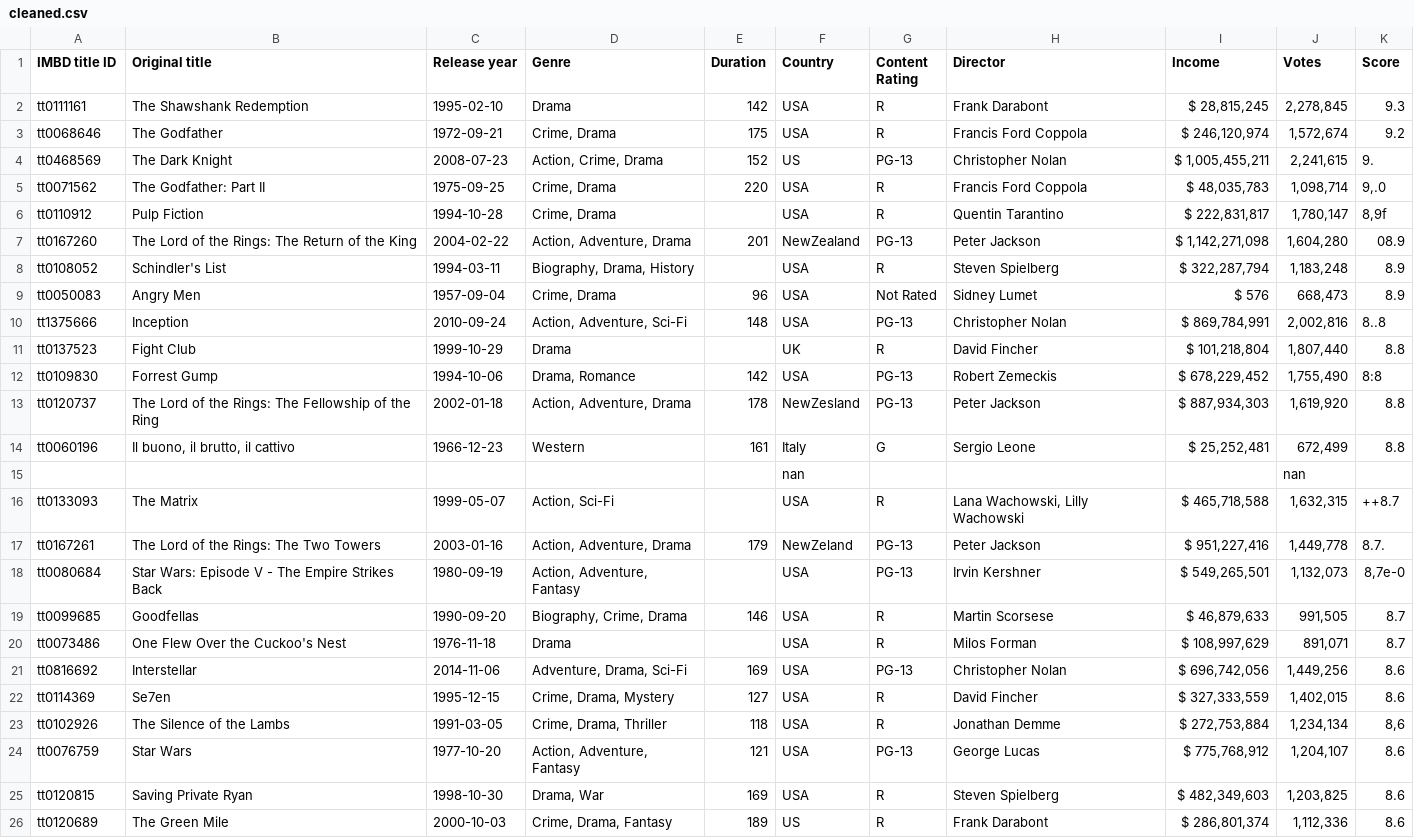
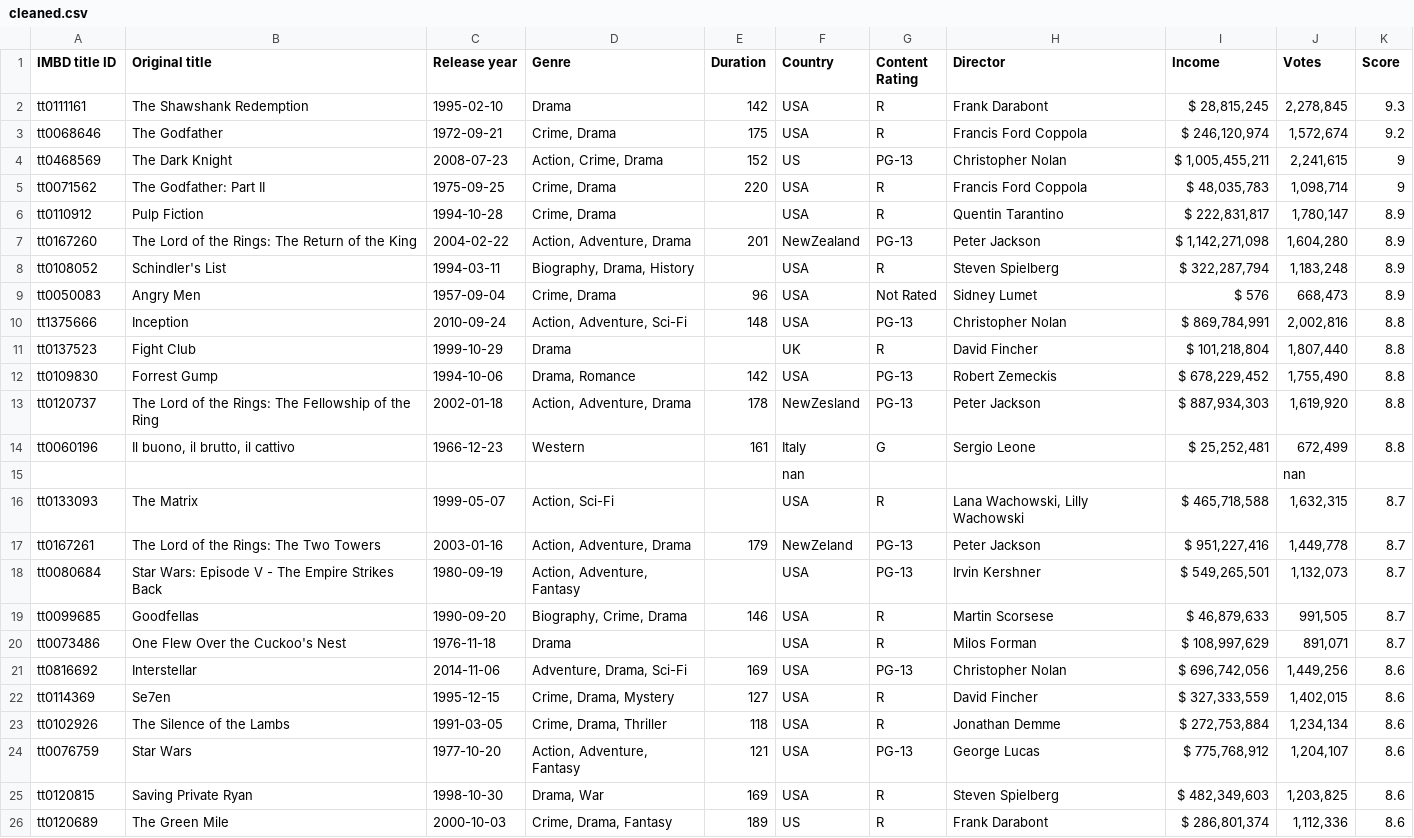
Before and after one commit to yahya-mohammed07/dataCleaningIMDB, a CSV file: cleaned.csv, drawn as a sheet; only a part is shown; the diff covers the shown part only.

```diff
--- a/cleaned.csv
+++ b/cleaned.csv
@@ -3,11 +3,11 @@ tt0111161,The Shawshank Redemption,1995-02-10,Drama,142,USA,R,Frank Darabont,"$
 tt0068646,The Godfather,1972-09-21,"Crime, Drama",175,USA,R,Francis Ford Coppola,"$ 246,120,974","1,572,674",9.2
-tt0468569,The Dark Knight,2008-07-23,"Action, Crime, Drama",152,US,PG-13,Christopher Nolan,"$ 1,005,455,211","2,241,615",9.
-tt0071562,The Godfather: Part II,1975-09-25,"Crime, Drama",220,USA,R,Francis Ford Coppola,"$ 48,035,783","1,098,714","9,.0"
-tt0110912,Pulp Fiction,1994-10-28,"Crime, Drama",,USA,R,Quentin Tarantino,"$ 222,831,817","1,780,147","8,9f"
-tt0167260,The Lord of the Rings: The Return of the King,2004-02-22,"Action, Adventure, Drama",201,NewZealand,PG-13,Peter Jackson,"$ 1,142,271,098","1,604,280",08.9
+tt0468569,The Dark Knight,2008-07-23,"Action, Crime, Drama",152,US,PG-13,Christopher Nolan,"$ 1,005,455,211","2,241,615",9
+tt0071562,The Godfather: Part II,1975-09-25,"Crime, Drama",220,USA,R,Francis Ford Coppola,"$ 48,035,783","1,098,714",9
+tt0110912,Pulp Fiction,1994-10-28,"Crime, Drama",,USA,R,Quentin Tarantino,"$ 222,831,817","1,780,147",8.9
+tt0167260,The Lord of the Rings: The Return of the King,2004-02-22,"Action, Adventure, Drama",201,NewZealand,PG-13,Peter Jackson,"$ 1,142,271,098","1,604,280",8.9
 tt0108052,Schindler's List,1994-03-11,"Biography, Drama, History",,USA,R,Steven Spielberg,"$ 322,287,794","1,183,248",8.9
 tt0050083, Angry Men,1957-09-04,"Crime, Drama",96,USA,Not Rated,Sidney Lumet,$ 576,"668,473",8.9
-tt1375666,Inception,2010-09-24,"Action, Adventure, Sci-Fi",148,USA,PG-13,Christopher Nolan,"$ 869,784,991","2,002,816",8..8
+tt1375666,Inception,2010-09-24,"Action, Adventure, Sci-Fi",148,USA,PG-13,Christopher Nolan,"$ 869,784,991","2,002,816",8.8
 tt0137523,Fight Club,1999-10-29,Drama,,UK,R,David Fincher,"$ 101,218,804","1,807,440",8.8
-tt0109830,Forrest Gump,1994-10-06,"Drama, Romance",142,USA,PG-13,Robert Zemeckis,"$ 678,229,452","1,755,490",8:8
+tt0109830,Forrest Gump,1994-10-06,"Drama, Romance",142,USA,PG-13,Robert Zemeckis,"$ 678,229,452","1,755,490",8.8
 tt0120737,The Lord of the Rings: The Fellowship of the Ring,2002-01-18,"Action, Adventure, Drama",178,NewZesland,PG-13,Peter Jackson,"$ 887,934,303","1,619,920",8.8
@@ -15,5 +15,5 @@ tt0060196,"Il buono, il brutto, il cattivo",1966-12-23,Western,161,Italy,G,Sergi
 ,,,,,nan,,,,nan,
-tt0133093,The Matrix,1999-05-07,"Action, Sci-Fi",,USA,R,"Lana Wachowski, Lilly Wachowski","$ 465,718,588","1,632,315",++8.7
-tt0167261,The Lord of the Rings: The Two Towers,2003-01-16,"Action, Adventure, Drama",179,NewZeland,PG-13,Peter Jackson,"$ 951,227,416","1,449,778",8.7.
-tt0080684,Star Wars: Episode V - The Empire Strikes Back,1980-09-19,"Action, Adventure, Fantasy",,USA,PG-13,Irvin Kershner,"$ 549,265,501","1,132,073","8,7e-0"
+tt0133093,The Matrix,1999-05-07,"Action, Sci-Fi",,USA,R,"Lana Wachowski, Lilly Wachowski","$ 465,718,588","1,632,315",8.7
+tt0167261,The Lord of the Rings: The Two Towers,2003-01-16,"Action, Adventure, Drama",179,NewZeland,PG-13,Peter Jackson,"$ 951,227,416","1,449,778",8.7
+tt0080684,Star Wars: Episode V - The Empire Strikes Back,1980-09-19,"Action, Adventure, Fantasy",,USA,PG-13,Irvin Kershner,"$ 549,265,501","1,132,073",8.7
 tt0099685,Goodfellas,1990-09-20,"Biography, Crime, Drama",146,USA,R,Martin Scorsese,"$ 46,879,633","991,505",8.7
@@ -22,3 +22,3 @@ tt0816692,Interstellar,2014-11-06,"Adventure, Drama, Sci-Fi",169,USA,PG-13,Chris
 tt0114369,Se7en,1995-12-15,"Crime, Drama, Mystery",127,USA,R,David Fincher,"$ 327,333,559","1,402,015",8.6
-tt0102926,The Silence of the Lambs,1991-03-05,"Crime, Drama, Thriller",118,USA,R,Jonathan Demme,"$ 272,753,884","1,234,134","8,6"
+tt0102926,The Silence of the Lambs,1991-03-05,"Crime, Drama, Thriller",118,USA,R,Jonathan Demme,"$ 272,753,884","1,234,134",8.6
 tt0076759,Star Wars,1977-10-20,"Action, Adventure, Fantasy",121,USA,PG-13,George Lucas,"$ 775,768,912","1,204,107",8.6
```
Also changed, not shown: 6 edited cells elsewhere in this file, 1 other file.
